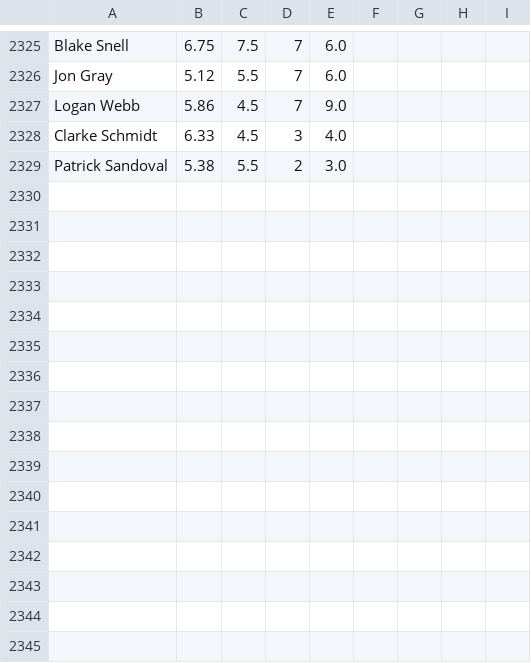
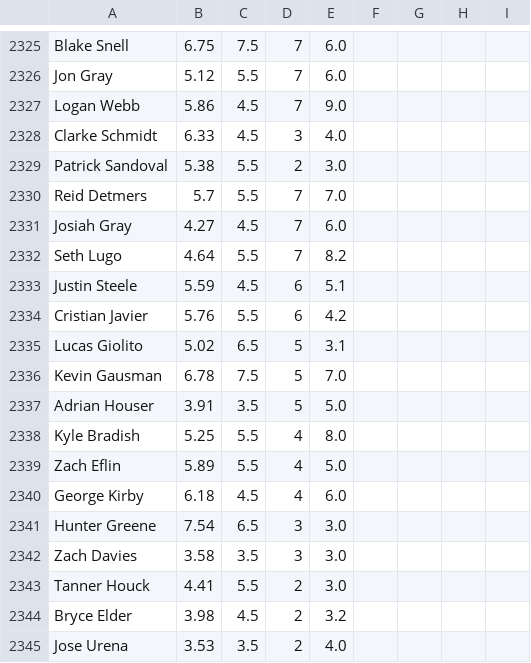
Before and after one commit to amaizehayes/sp-k-prediction-app, a CSV file: output/spk_results_history.csv, drawn as a sheet; only a part is shown, gaps mark what is left out.

```diff
--- a/output/spk_results_history.csv
+++ b/output/spk_results_history.csv
@@ -2329 +2329,17 @@ Clarke Schmidt,6.33,4.5,3,4.0
 Patrick Sandoval,5.38,5.5,2,3.0
+Reid Detmers,5.7,5.5,7,7.0
+Josiah Gray,4.27,4.5,7,6.0
+Seth Lugo,4.64,5.5,7,8.2
+Justin Steele,5.59,4.5,6,5.1
+Cristian Javier,5.76,5.5,6,4.2
+Lucas Giolito,5.02,6.5,5,3.1
+Kevin Gausman,6.78,7.5,5,7.0
+Adrian Houser,3.91,3.5,5,5.0
+Kyle Bradish,5.25,5.5,4,8.0
+Zach Eflin,5.89,5.5,4,5.0
+George Kirby,6.18,4.5,4,6.0
+Hunter Greene,7.54,6.5,3,3.0
+Zach Davies,3.58,3.5,3,3.0
+Tanner Houck,4.41,5.5,2,3.0
+Bryce Elder,3.98,4.5,2,3.2
+Jose Urena,3.53,3.5,2,4.0
```
Also changed, not shown: output/sp_log_2023.csv, spk_yesterday_results.csv.
